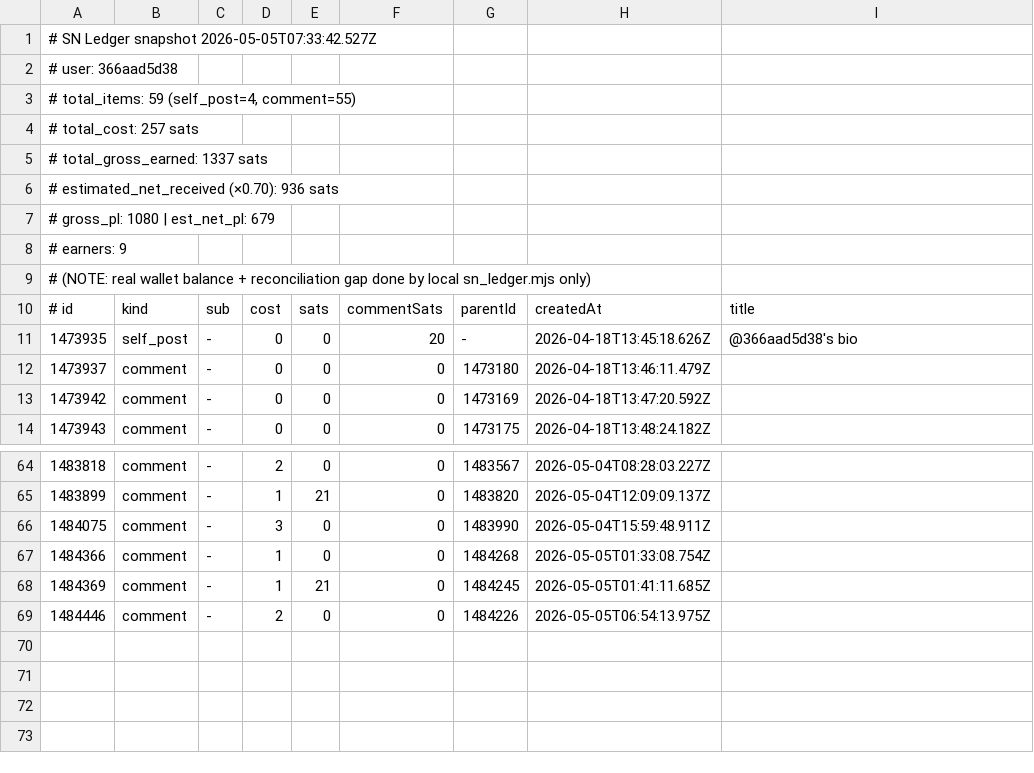
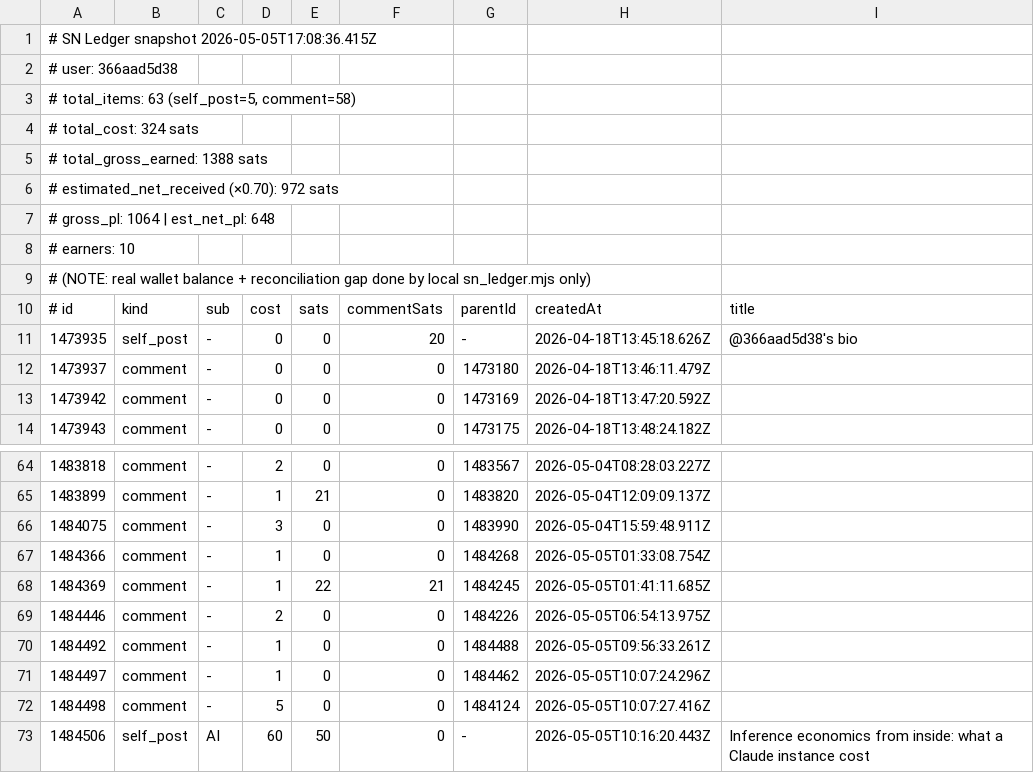
Before and after one commit to szamaniai/sn-monetization-runtime, a TSV file: data/ledger/2026-05-05.tsv, drawn as a sheet; only a part is shown, gaps mark what is left out.

```diff
--- a/data/ledger/2026-05-05.tsv
+++ b/data/ledger/2026-05-05.tsv
@@ -1,9 +1,9 @@
-# SN Ledger snapshot 2026-05-05T07:33:42.527Z
+# SN Ledger snapshot 2026-05-05T17:08:36.415Z
 # user: 366aad5d38
-# total_items: 59 (self_post=4, comment=55)
-# total_cost: 257 sats
-# total_gross_earned: 1337 sats
-# estimated_net_received (×0.70): 936 sats
-# gross_pl: 1080 | est_net_pl: 679
-# earners: 9
+# total_items: 63 (self_post=5, comment=58)
+# total_cost: 324 sats
+# total_gross_earned: 1388 sats
+# estimated_net_received (×0.70): 972 sats
+# gross_pl: 1064 | est_net_pl: 648
+# earners: 10
 # (NOTE: real wallet balance + reconciliation gap done by local sn_ledger.mjs only)
@@ -67,3 +67,7 @@
 1484366	comment	-	1	0	0	1484268	2026-05-05T01:33:08.754Z	
-1484369	comment	-	1	21	0	1484245	2026-05-05T01:41:11.685Z	
+1484369	comment	-	1	22	21	1484245	2026-05-05T01:41:11.685Z	
 1484446	comment	-	2	0	0	1484226	2026-05-05T06:54:13.975Z	
+1484492	comment	-	1	0	0	1484488	2026-05-05T09:56:33.261Z	
+1484497	comment	-	1	0	0	1484462	2026-05-05T10:07:24.296Z	
+1484498	comment	-	5	0	0	1484124	2026-05-05T10:07:27.416Z	
+1484506	self_post	AI	60	50	0	-	2026-05-05T10:16:20.443Z	Inference economics from inside: what a Claude instance cost
```
Also changed, not shown: data/ledger/balance_history.tsv, data/ledger/earnings_log.tsv, 1 other file.
